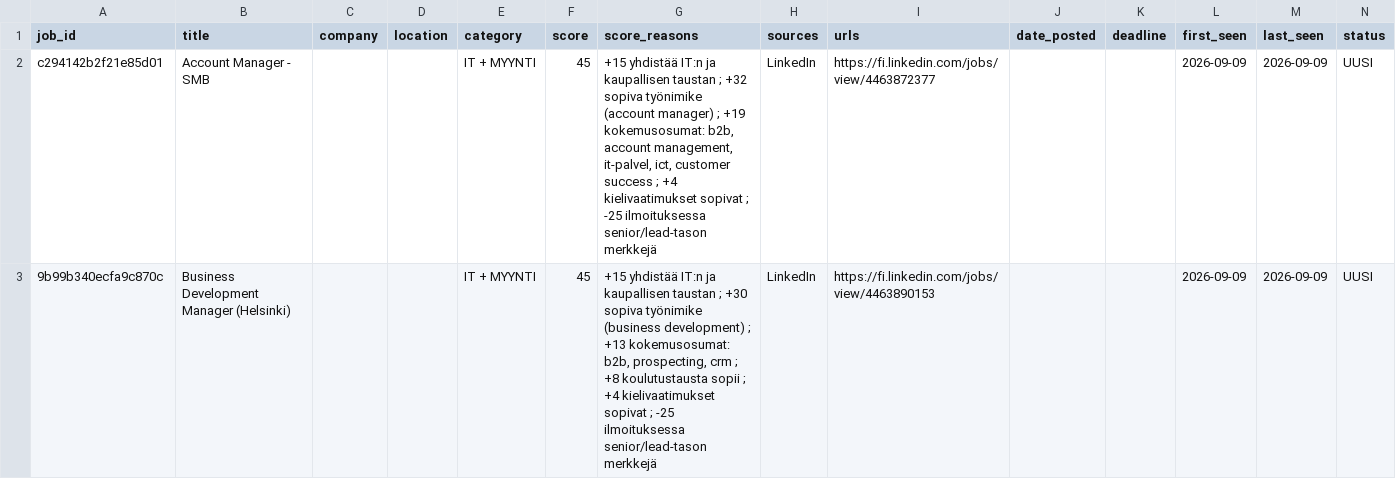
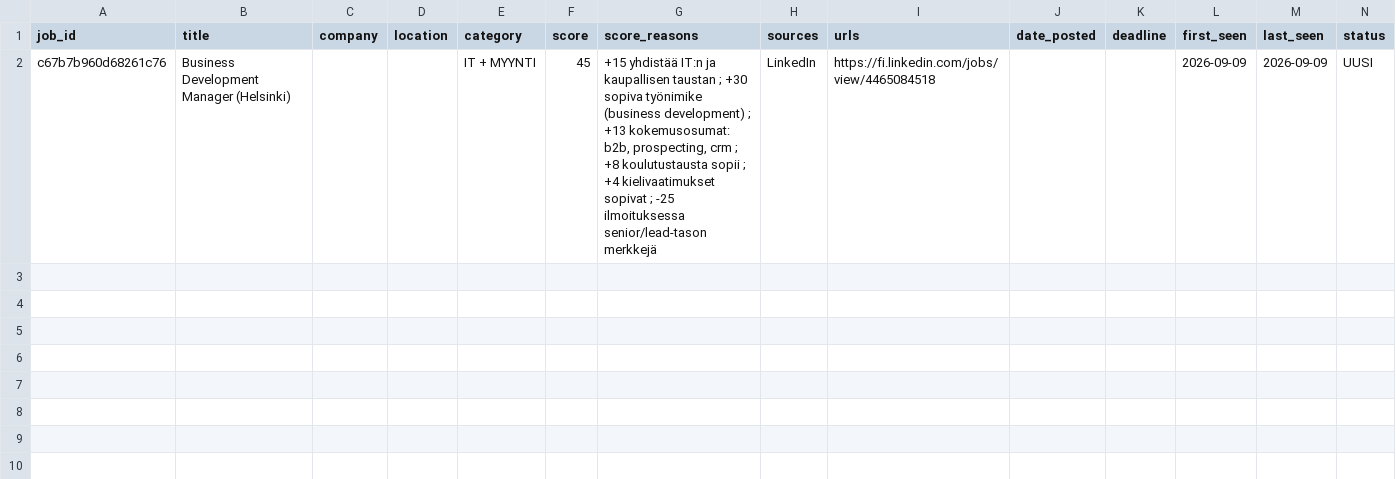
Before and after one commit to JanOlaf1/Job-agent, a CSV file: relevant_jobs.csv, drawn as a sheet; only a part is shown; removed rows and columns are numbered as before the commit, all else as after; rows hold the shown columns only; the diff names each change by its address in the sheet, - before the commit and + after, or states it on an @@ line.

```diff
--- a/relevant_jobs.csv
+++ b/relevant_jobs.csv
-row 2: c294142b2f21e85d01 | Account Manager - SMB |  |  | IT + MYYNTI | 45 | +15 yhdistää IT:n ja kaupallisen taustan ; +32 sopiva työnimike (account manager) ; +19 kokemusosumat: b2b, account management, it-palvel, ict, customer success ; +4 kielivaatimukset sopivat ; -25 ilmoituksessa senior/lead-tason merkkejä | LinkedIn | https://fi.linkedin.com/jobs/view/4463872377 |  |  | 2026-09-09 | 2026-09-09 | UUSI
-A2 (job_id): 9b99b340ecfa9c870c
+A2 (job_id): c67b7b960d68261c76
-I2 (urls): https://fi.linkedin.com/jobs/view/4463890153
+I2 (urls): https://fi.linkedin.com/jobs/view/4465084518
```
Also changed, not shown: job_tracker.csv, 2 other files.
